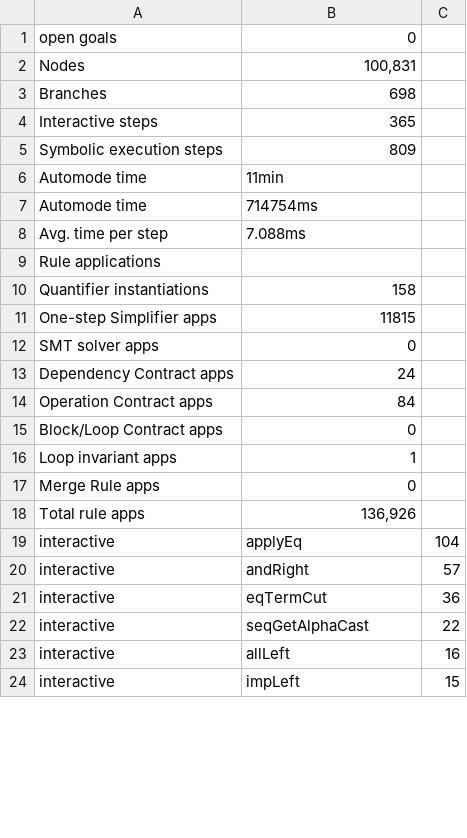
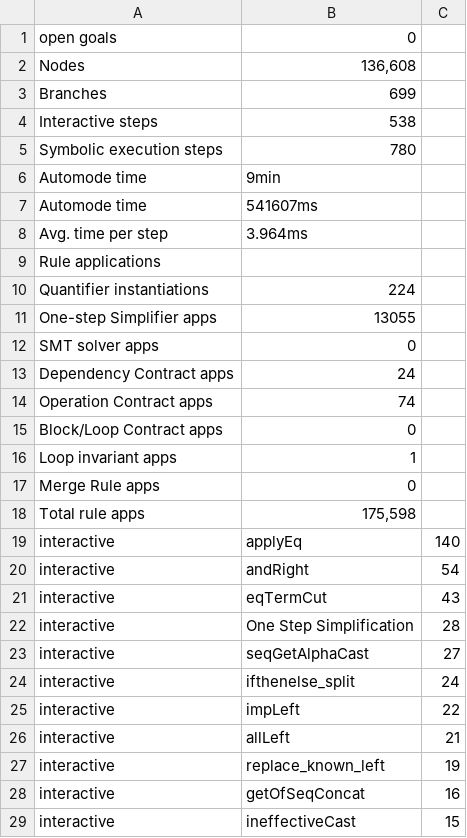
Before and after one commit to FliegendeWurst/Jerboa-KeY-case-study, a CSV file: JMEGraph_getIncidentArcsFromNode.csv, drawn as a sheet; only a part is shown; the diff covers the shown part only.

```diff
--- a/JMEGraph_getIncidentArcsFromNode.csv
+++ b/JMEGraph_getIncidentArcsFromNode.csv
@@ -1,15 +1,15 @@
 open goals;0
-Nodes;100,831
-Branches;698
-Interactive steps;365
-Symbolic execution steps;809
-Automode time;11min
-Automode time;714754ms
-Avg. time per step;7.088ms
+Nodes;136,608
+Branches;699
+Interactive steps;538
+Symbolic execution steps;780
+Automode time;9min
+Automode time;541607ms
+Avg. time per step;3.964ms
 Rule applications
-Quantifier instantiations;158
-One-step Simplifier apps;11815
+Quantifier instantiations;224
+One-step Simplifier apps;13055
 SMT solver apps;0
 Dependency Contract apps;24
-Operation Contract apps;84
+Operation Contract apps;74
 Block/Loop Contract apps;0
@@ -17,8 +17,13 @@ Loop invariant apps;1
 Merge Rule apps;0
-Total rule apps;136,926
-interactive;applyEq;104
-interactive;andRight;57
-interactive;eqTermCut;36
-interactive;seqGetAlphaCast;22
-interactive;allLeft;16
-interactive;impLeft;15
+Total rule apps;175,598
+interactive;applyEq;140
+interactive;andRight;54
+interactive;eqTermCut;43
+interactive;One Step Simplification;28
+interactive;seqGetAlphaCast;27
+interactive;ifthenelse_split;24
+interactive;impLeft;22
+interactive;allLeft;21
+interactive;replace_known_left;19
+interactive;getOfSeqConcat;16
+interactive;ineffectiveCast;15
```
Also changed, not shown: 5 added rows, 3 removed rows and 23 edited cells elsewhere in this file, 3 other files.
